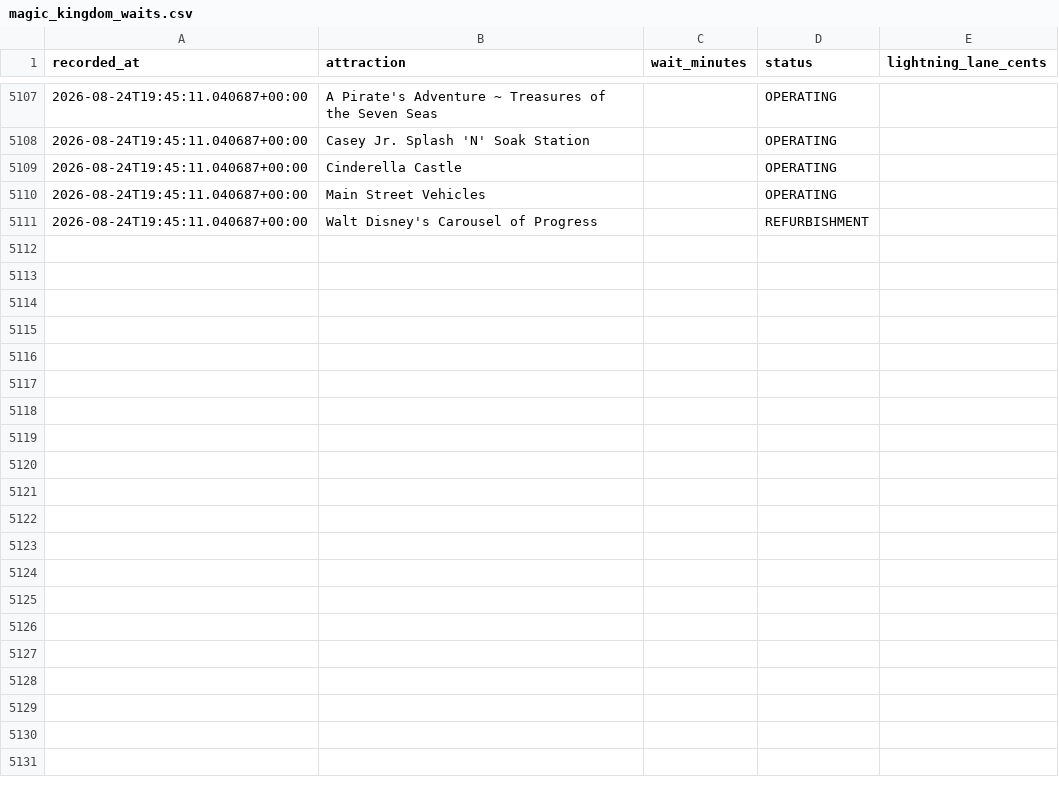
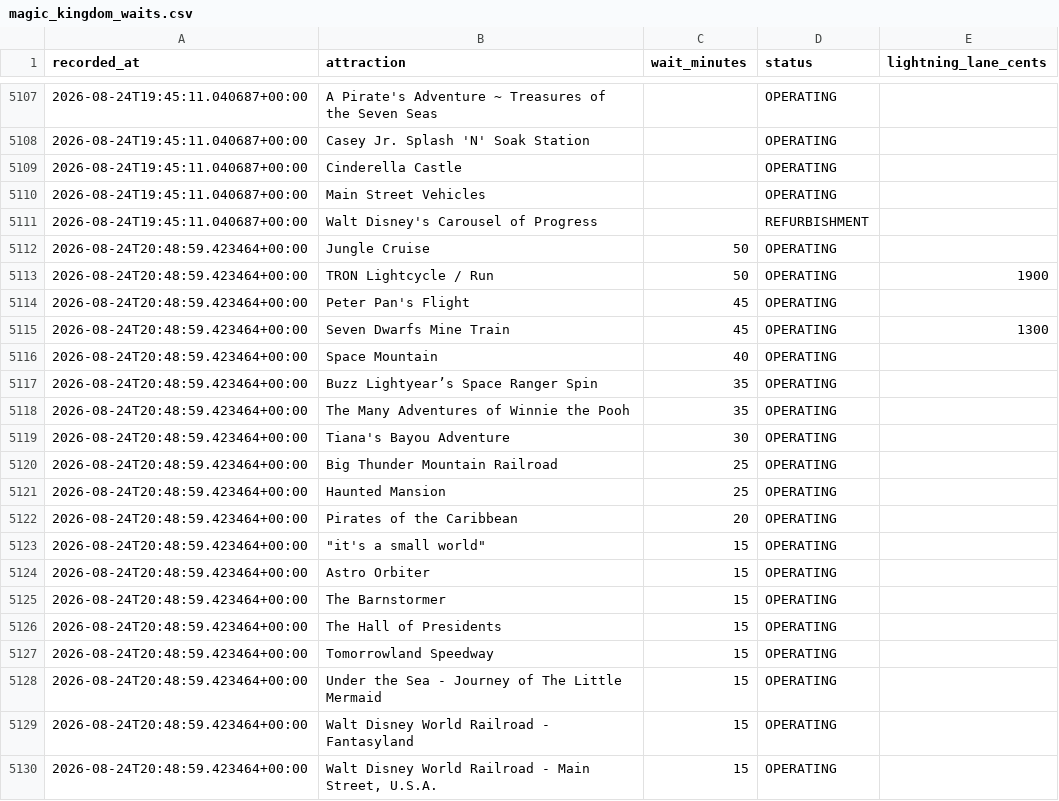
Before and after one commit to floppyotter/mouseql, a CSV file: data/magic_kingdom_waits.csv, drawn as a sheet; only a part is shown, gaps mark what is left out; the diff covers the shown part only.

```diff
--- a/data/magic_kingdom_waits.csv
+++ b/data/magic_kingdom_waits.csv
@@ -5111 +5111,20 @@ recorded_at,attraction,wait_minutes,status,lightning_lane_cents
 2026-08-24T19:45:11.040687+00:00,Walt Disney's Carousel of Progress,,REFURBISHMENT,
+2026-08-24T20:48:59.423464+00:00,Jungle Cruise,50,OPERATING,
+2026-08-24T20:48:59.423464+00:00,TRON Lightcycle / Run,50,OPERATING,1900
+2026-08-24T20:48:59.423464+00:00,Peter Pan's Flight,45,OPERATING,
+2026-08-24T20:48:59.423464+00:00,Seven Dwarfs Mine Train,45,OPERATING,1300
+2026-08-24T20:48:59.423464+00:00,Space Mountain,40,OPERATING,
+2026-08-24T20:48:59.423464+00:00,Buzz Lightyear’s Space Ranger Spin,35,OPERATING,
+2026-08-24T20:48:59.423464+00:00,The Many Adventures of Winnie the Pooh,35,OPERATING,
+2026-08-24T20:48:59.423464+00:00,Tiana's Bayou Adventure,30,OPERATING,
+2026-08-24T20:48:59.423464+00:00,Big Thunder Mountain Railroad,25,OPERATING,
+2026-08-24T20:48:59.423464+00:00,Haunted Mansion,25,OPERATING,
+2026-08-24T20:48:59.423464+00:00,Pirates of the Caribbean,20,OPERATING,
+2026-08-24T20:48:59.423464+00:00,"""it's a small world""",15,OPERATING,
+2026-08-24T20:48:59.423464+00:00,Astro Orbiter,15,OPERATING,
+2026-08-24T20:48:59.423464+00:00,The Barnstormer,15,OPERATING,
+2026-08-24T20:48:59.423464+00:00,The Hall of Presidents,15,OPERATING,
+2026-08-24T20:48:59.423464+00:00,Tomorrowland Speedway,15,OPERATING,
+2026-08-24T20:48:59.423464+00:00,Under the Sea - Journey of The Little Mermaid,15,OPERATING,
+2026-08-24T20:48:59.423464+00:00,Walt Disney World Railroad - Fantasyland,15,OPERATING,
+2026-08-24T20:48:59.423464+00:00,"Walt Disney World Railroad - Main Street, U.S.A.",15,OPERATING,
```
Also changed, not shown: 16 added rows elsewhere in this file, data/attraction_locations.csv, 1 other file.
